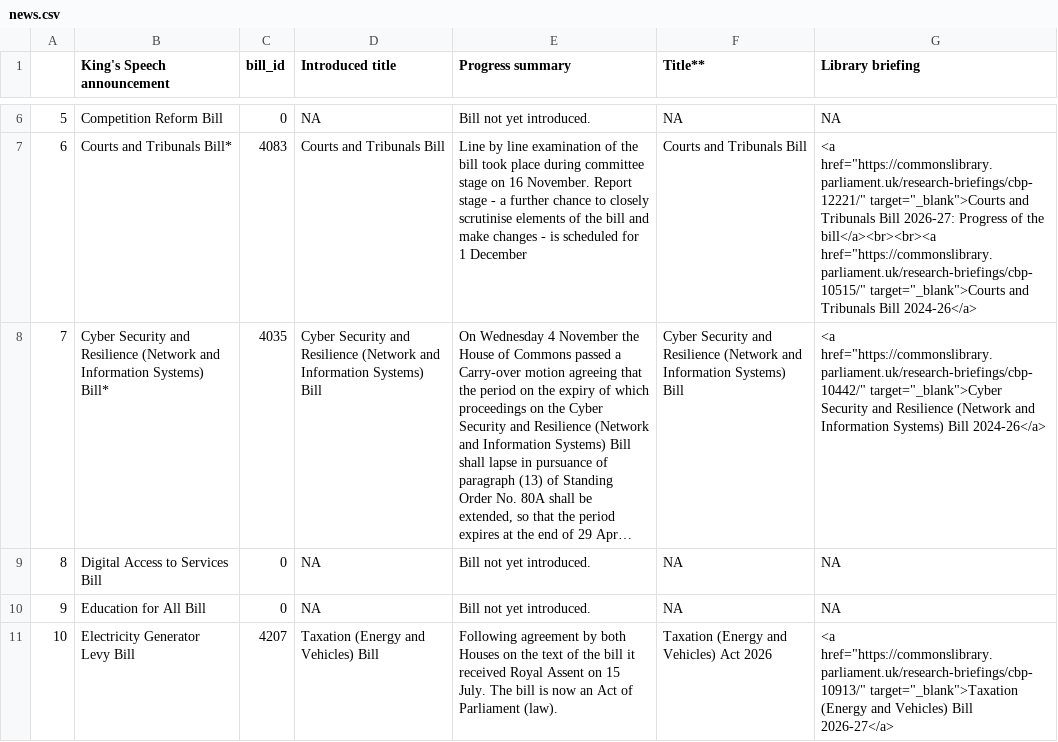
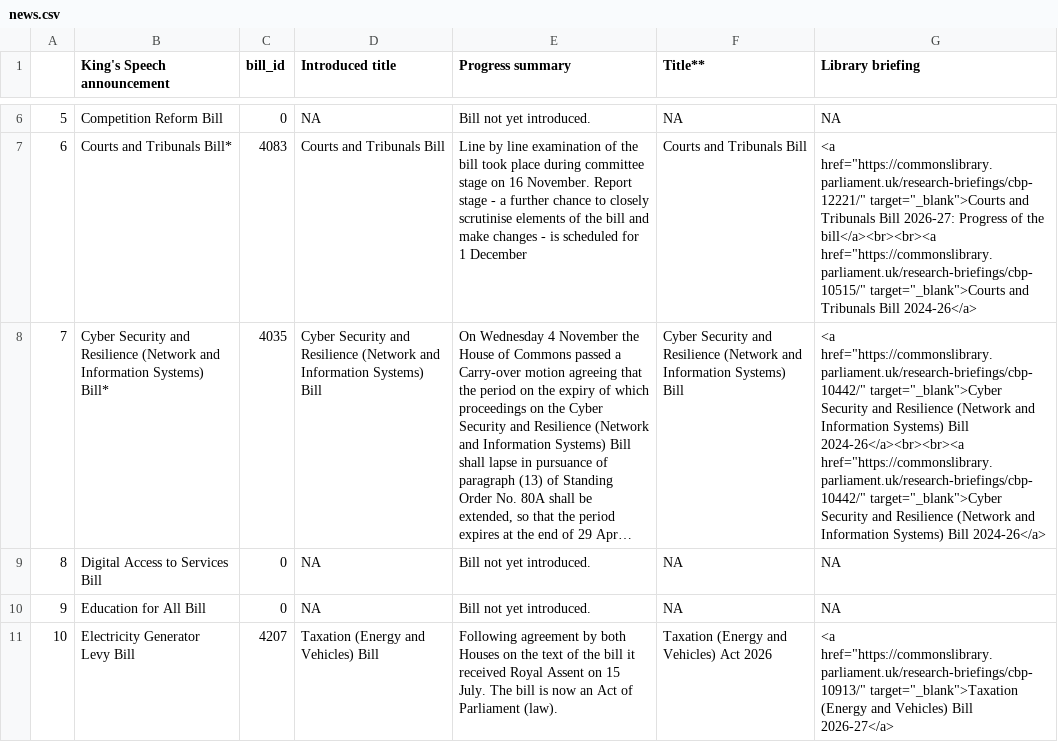
Before and after one commit to leahyc-parliament/kings_speech_bills, a CSV file: app_data/news.csv, drawn as a sheet; only a part is shown, gaps mark what is left out; long unchanged cells end in …; the diff covers the shown part only; the diff names each change by its address in the sheet, - before the commit and + after, or states it on an @@ line.

Commit message:
Add kings_speech_data_fetch.R output csvs

```diff
--- a/app_data/news.csv
+++ b/app_data/news.csv
-G8 (Library briefing): …Systems) Bill 2024-26</a>
+G8 (Library briefing): …Systems) Bill 2024-26</a><br><br><a href="https://commonslibrary.parliament.uk/research-briefings/cbp-10442/" target="_blank">Cyber Security and Resilience (Network and Information Systems) Bill 2024-26</a>
```
Also changed, not shown: 4 edited cells elsewhere in this file, app_data/download_file.csv.
